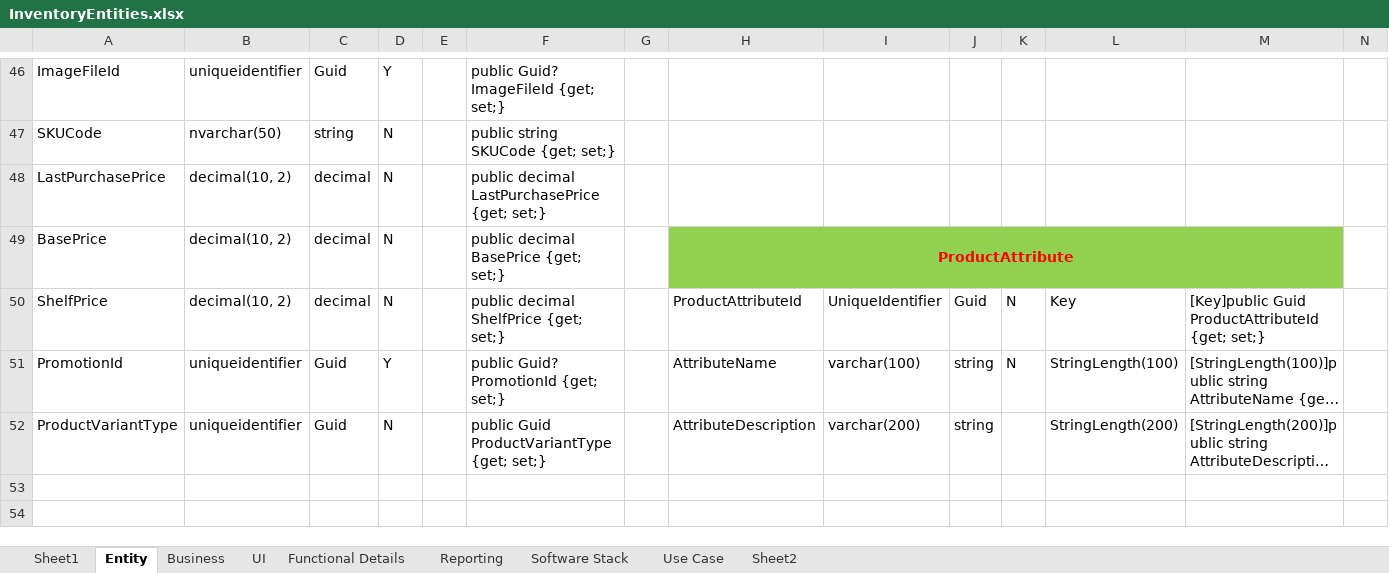
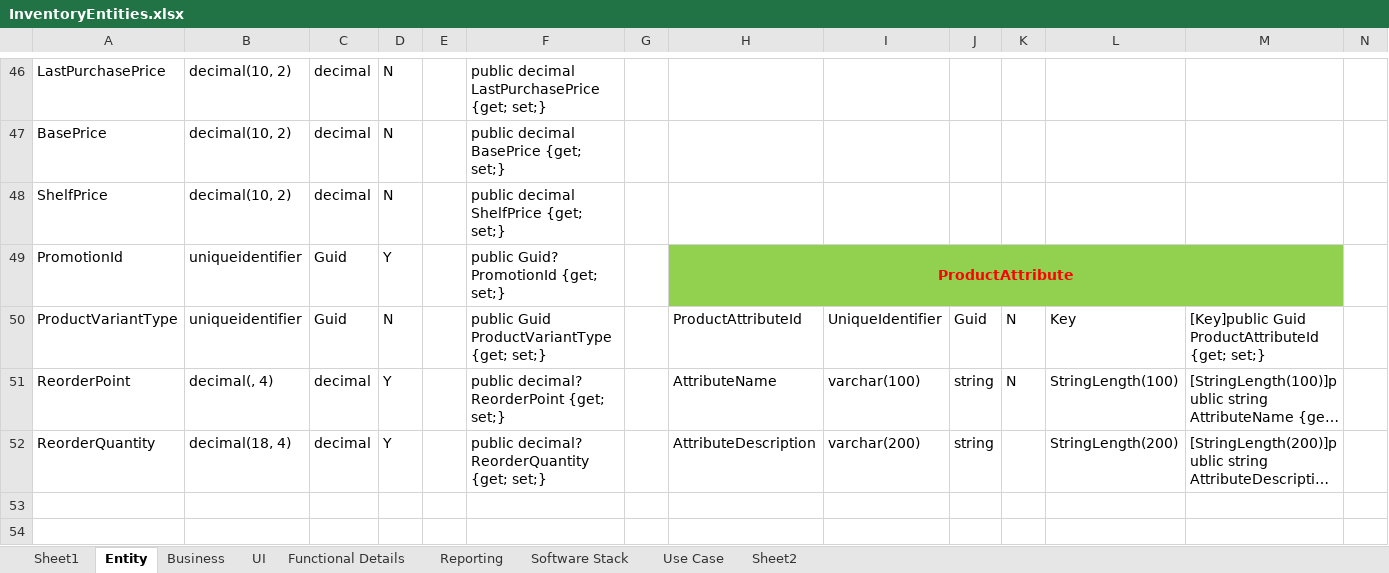
Before and after one commit to szwork2013/Innoventory, an Excel workbook: Functional/InventoryEntities.xlsx, sheet Entity, drawn as a sheet; only a part is shown, gaps mark what is left out; long unchanged cells end in …; values as stored, in another font and other column widths than the file's, no borders; removed rows and columns are numbered as before the commit, all else as after; rows hold the shown columns only; the diff covers the shown part only; the diff names each change by its address in the sheet, - before the commit and + after, or states it on an @@ line.

```diff
--- a/Functional/InventoryEntities.xlsx (sheet Entity)
+++ b/Functional/InventoryEntities.xlsx (sheet Entity)
-A46: ImageFileId
+A46: LastPurchasePrice
-B46: uniqueidentifier
+B46: decimal(10, 2)
-C46: Guid
+C46: decimal
-D46: Y
+D46: N
-F46: public Guid? ImageFileId {get; set;}
+F46: public decimal LastPurchasePrice {get; set;}
-A47: SKUCode
+A47: BasePrice
-B47: nvarchar(50)
+B47: decimal(10, 2)
-C47: string
+C47: decimal
-F47: public string SKUCode {get; set;}
+F47: public decimal BasePrice {get; set;}
-A48: LastPurchasePrice
+A48: ShelfPrice
-F48: public decimal LastPurchasePrice {get; set;}
+F48: public decimal ShelfPrice {get; set;}
-row 49: BasePrice | decimal(10, 2) | decimal | N |  | public decimal BasePrice {get; set;} |  | ProductAttribute
+row 49: PromotionId | uniqueidentifier | Guid | Y |  | public Guid? PromotionId {get; set;} |  | ProductAttribute
-A50: ShelfPrice
+A50: ProductVariantType
-B50: decimal(10, 2)
+B50: uniqueidentifier
-C50: decimal
+C50: Guid
-F50: public decimal ShelfPrice {get; set;}
+F50: public Guid ProductVariantType {get; set;}
-A51: PromotionId
+A51: ReorderPoint
-B51: uniqueidentifier
+B51: decimal(, 4)
-C51:C52: Guid
+C51:C52: decimal
-F51: public Guid? PromotionId {get; set;}
+F51: public decimal? ReorderPoint {get; set;}
-A52: ProductVariantType
+A52: ReorderQuantity
-B52: uniqueidentifier
+B52: decimal(18, 4)
-D52: N
+D52: Y
-F52: public Guid ProductVariantType {get; set;}
+F52: public decimal? ReorderQuantity {get; set;}
```
Also changed, not shown: 11 added rows, 5 removed rows, 76 edited cells, cell formats and merged cells elsewhere in this sheet, formulas that keep their value, 24 other files.
